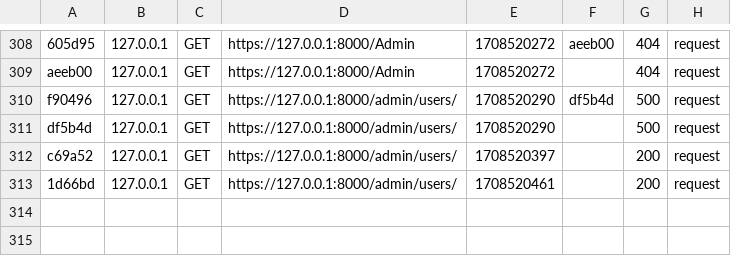
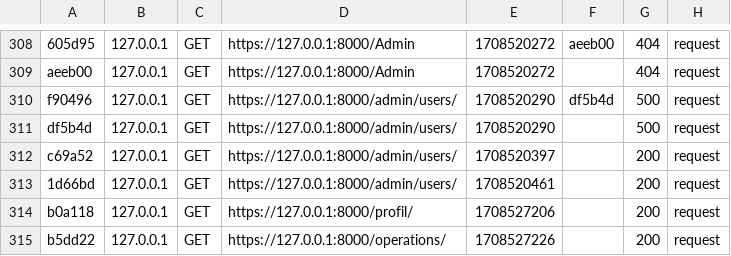
Before and after one commit to UnknOownU/CleanThis, a CSV file: var/cache/dev/profiler/index.csv, drawn as a sheet; only a part is shown, gaps mark what is left out; the diff names each change by its address in the sheet, - before the commit and + after, or states it on an @@ line.

```diff
--- a/var/cache/dev/profiler/index.csv
+++ b/var/cache/dev/profiler/index.csv
+row 314: b0a118 | 127.0.0.1 | GET | https://127.0.0.1:8000/profil/ | 1708527206 |  | 200 | request
+row 315: b5dd22 | 127.0.0.1 | GET | https://127.0.0.1:8000/operations/ | 1708527226 |  | 200 | request
```
Also changed, not shown: 2 other files.
